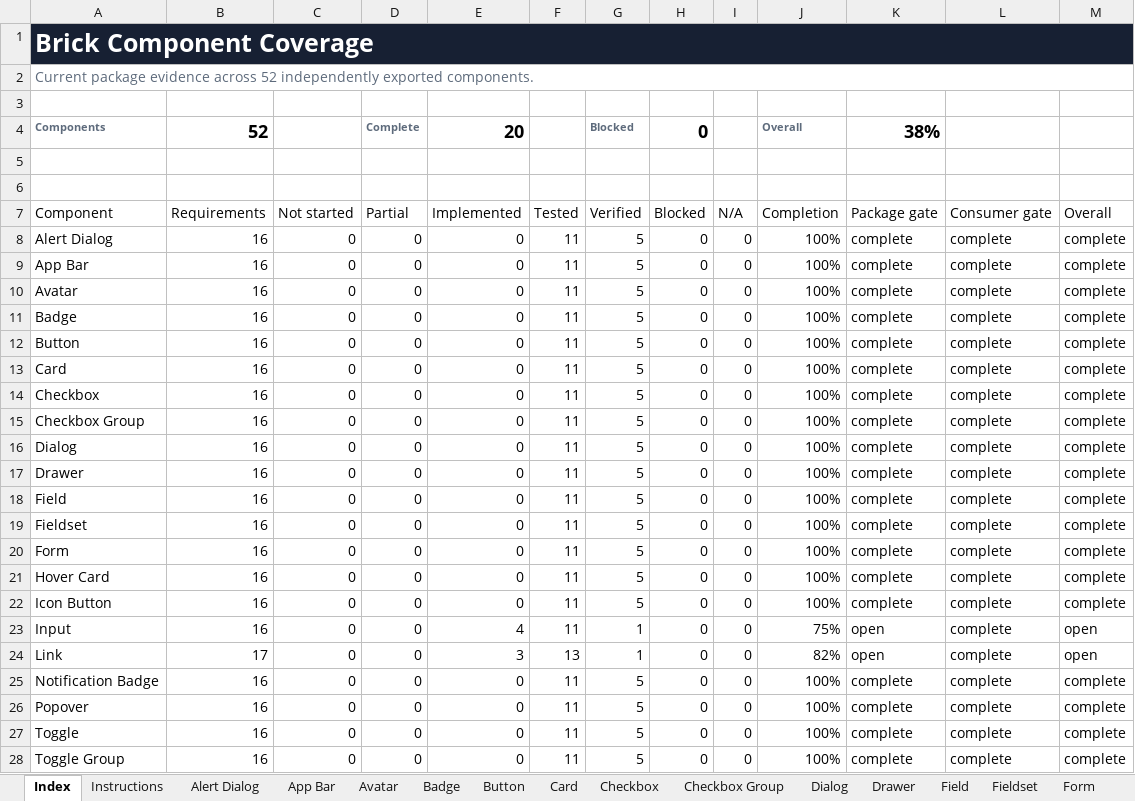
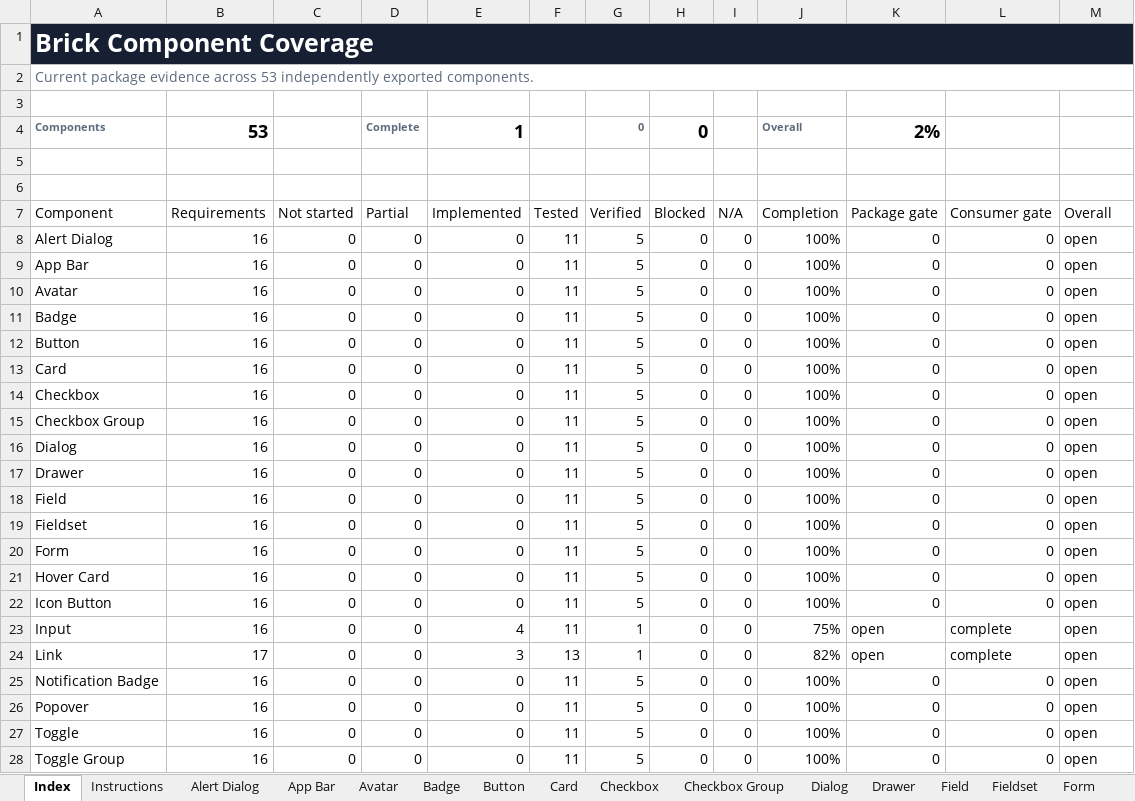
Before and after one commit to flowstack-ui/brick, an Excel workbook: playground/component-coverage.xlsx, sheet Index, drawn as a sheet; only a part is shown; values as stored, in another font and other column widths than the file's, no borders; charts and pictures and conditional formats and table styles not drawn; the diff covers the shown part only; the diff names each change by its address in the sheet, - before the commit and + after, or states it on an @@ line.

```diff
--- a/playground/component-coverage.xlsx (sheet Index)
+++ b/playground/component-coverage.xlsx (sheet Index)
-B1:M1 fill: none
+B1:M1 fill: #172033
-A2: …evidence across 52 independently exported…
+A2: …evidence across 53 independently exported…
-B4: 52
+B4: 53
-E4: 20
+E4: 1
-G4: Blocked
+G4: 0
-K4: 38%
+K4: 2%
-K8:K22: complete
+K8:K22: 0
-L8:L22: complete
+L8:L22: 0
-M8:M22: complete
+M8:M22: open
-K25:K28: complete
+K25:K28: 0
-L25:L28: complete
+L25:L28: 0
-M25:M28: complete
+M25:M28: open
```
Also changed, not shown: 1 added row and 6 edited cells elsewhere in this sheet, sheet Nav List, sheet Avatar, sheet Badge, sheet Button, sheet Card, sheet Checkbox, 47 more sheets, other sheet tabs, charts or pictures, 1 other file.
